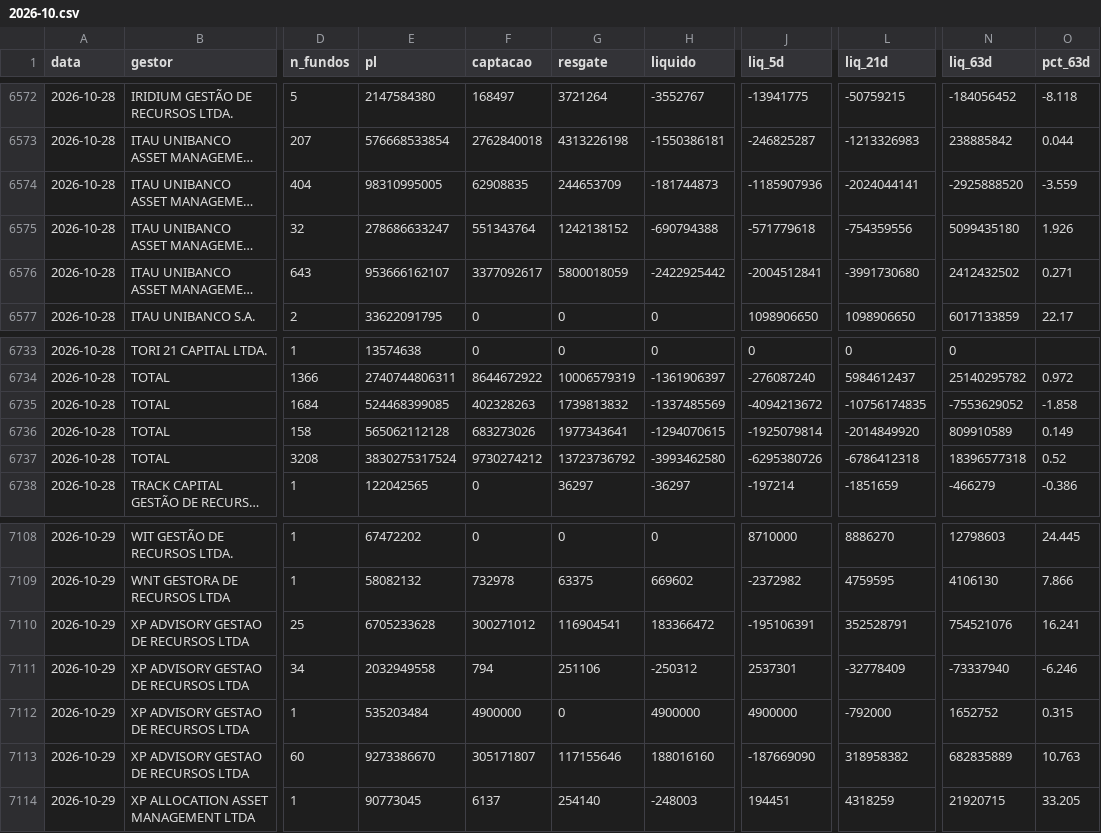
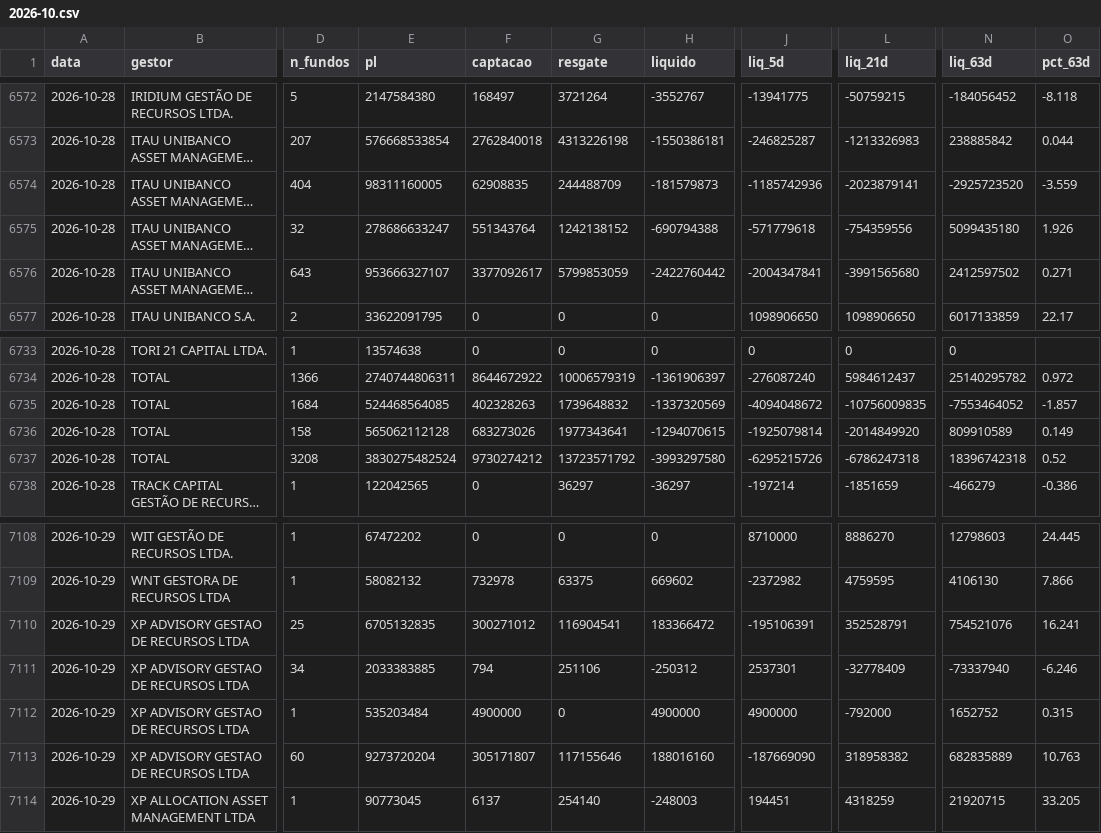
Before and after one commit to rodoso-mcamargo/originacao, a CSV file: dados/fluxo_fundos/por_gestor/2026-10.csv, drawn as a sheet; only a part is shown, gaps mark what is left out; long unchanged cells end in …; the diff covers the shown part only; the diff names each change by its address in the sheet, - before the commit and + after, or states it on an @@ line.

```diff
--- a/dados/fluxo_fundos/por_gestor/2026-10.csv
+++ b/dados/fluxo_fundos/por_gestor/2026-10.csv
-E6574 (pl): 98310995005
+E6574 (pl): 98311160005
-G6574 (resgate): 244653709
+G6574 (resgate): 244488709
-H6574 (liquido): -181744873
+H6574 (liquido): -181579873
-J6574 (liq_5d): -1185907936
+J6574 (liq_5d): -1185742936
-L6574 (liq_21d): -2024044141
+L6574 (liq_21d): -2023879141
-N6574 (liq_63d): -2925888520
+N6574 (liq_63d): -2925723520
-E6576 (pl): 953666162107
+E6576 (pl): 953666327107
-G6576 (resgate): 5800018059
+G6576 (resgate): 5799853059
-H6576 (liquido): -2422925442
+H6576 (liquido): -2422760442
-J6576 (liq_5d): -2004512841
+J6576 (liq_5d): -2004347841
-L6576 (liq_21d): -3991730680
+L6576 (liq_21d): -3991565680
-N6576 (liq_63d): 2412432502
+N6576 (liq_63d): 2412597502
-E6735 (pl): 524468399085
+E6735 (pl): 524468564085
-G6735 (resgate): 1739813832
+G6735 (resgate): 1739648832
-H6735 (liquido): -1337485569
+H6735 (liquido): -1337320569
-J6735 (liq_5d): -4094213672
+J6735 (liq_5d): -4094048672
-L6735 (liq_21d): -10756174835
+L6735 (liq_21d): -10756009835
-N6735 (liq_63d): -7553629052
+N6735 (liq_63d): -7553464052
-O6735 (pct_63d): -1.858
+O6735 (pct_63d): -1.857
-E6737 (pl): 3830275317524
+E6737 (pl): 3830275482524
-G6737 (resgate): 13723736792
+G6737 (resgate): 13723571792
-H6737 (liquido): -3993462580
+H6737 (liquido): -3993297580
-J6737 (liq_5d): -6295380726
+J6737 (liq_5d): -6295215726
-L6737 (liq_21d): -6786412318
+L6737 (liq_21d): -6786247318
-N6737 (liq_63d): 18396577318
+N6737 (liq_63d): 18396742318
-E7110 (pl): 6705233628
+E7110 (pl): 6705132835
-E7111 (pl): 2032949558
+E7111 (pl): 2033383885
-E7113 (pl): 9273386670
+E7113 (pl): 9273720204
```
Also changed, not shown: 22 edited cells elsewhere in this file, dados/fluxo_fundos/2026-10-09.csv, dados/fluxo_fundos/2026-10-28.csv, 11 other files.
